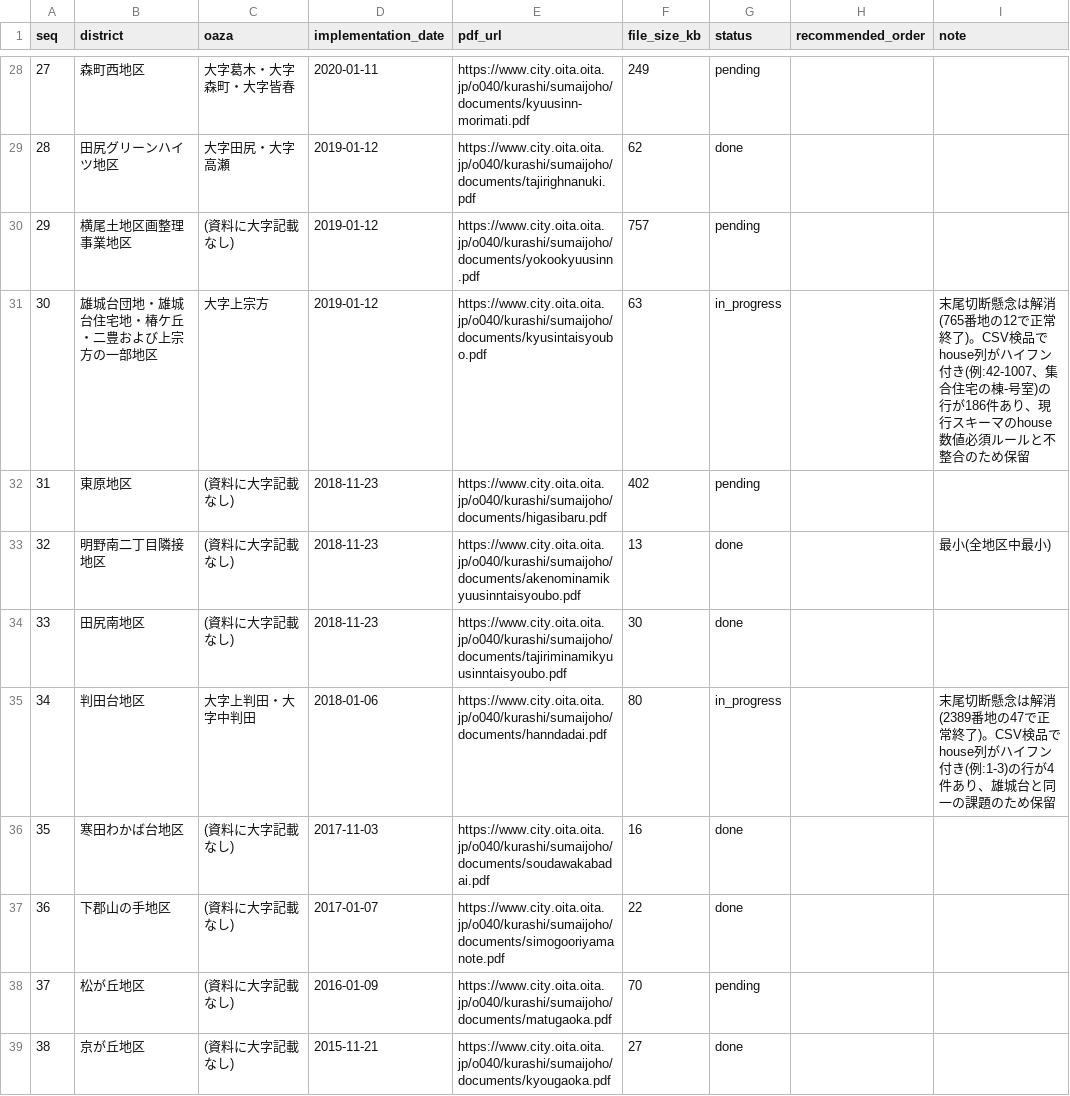
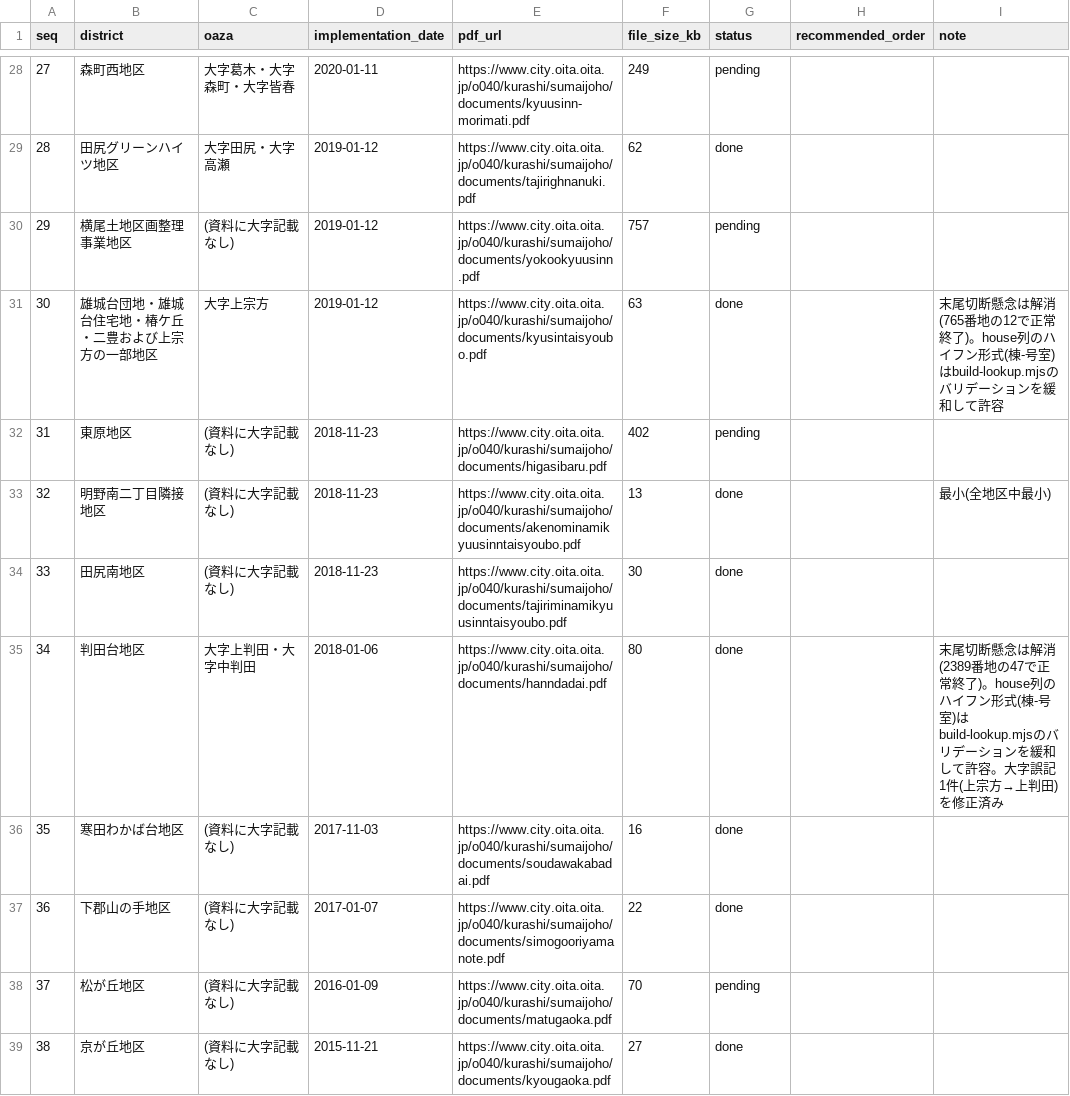
Before and after one commit to soheiyamamoto/oita-chomei-map, a CSV file: data/sources/districts-ledger.csv, drawn as a sheet; only a part is shown, gaps mark what is left out.

Commit message:
雄城台団地・雄城台住宅地・椿ケ丘・二豊および上宗方の一部地区のデータを追加
- data/sources/雄城台団地・雄城台住宅地・椿ケ丘・二豊および上宗方の一部地区.csv (699件, 大字上宗方)
- data/districts.json にエントリ追加 (slug: yujodai)
- 台帳: 雄城台団地等地区を in_progress -> done に更新
- scripts/build-lookup.mjs: house列のバリデーションを緩和し、集合住宅の
  「棟番号-号室番号」形式(数字-数字)を許容(block列は従来どおり数字のみ)
- lookup.json を再生成(3387件)

```diff
--- a/data/sources/districts-ledger.csv
+++ b/data/sources/districts-ledger.csv
@@ -30,3 +30,3 @@ seq,district,oaza,implementation_date,pdf_url,file_size_kb,status,recommended_or
 29,横尾土地区画整理事業地区,(資料に大字記載なし),2019-01-12,https://www.city.oita.oita.jp/o040/kurashi/sumaijoho/documents/yokookyuusinn.pdf,757,pending,,
-30,雄城台団地・雄城台住宅地・椿ケ丘・二豊および上宗方の一部地区,大字上宗方,2019-01-12,https://www.city.oita.oita.jp/o040/kurashi/sumaijoho/documents/kyusintaisyoubo.pdf,63,in_progress,,末尾切断懸念は解消(765番地の12で正常終了)。CSV検品でhouse列がハイフン付き(例:42-1007、集合住宅の棟-号室)の行が186件あり、現行スキーマのhouse数値必須ルールと不整合のため保留
+30,雄城台団地・雄城台住宅地・椿ケ丘・二豊および上宗方の一部地区,大字上宗方,2019-01-12,https://www.city.oita.oita.jp/o040/kurashi/sumaijoho/documents/kyusintaisyoubo.pdf,63,done,,末尾切断懸念は解消(765番地の12で正常終了)。house列のハイフン形式(棟-号室)はbuild-lookup.mjsのバリデーションを緩和して許容
 31,東原地区,(資料に大字記載なし),2018-11-23,https://www.city.oita.oita.jp/o040/kurashi/sumaijoho/documents/higasibaru.pdf,402,pending,,
@@ -34,3 +34,3 @@ seq,district,oaza,implementation_date,pdf_url,file_size_kb,status,recommended_or
 33,田尻南地区,(資料に大字記載なし),2018-11-23,https://www.city.oita.oita.jp/o040/kurashi/sumaijoho/documents/tajiriminamikyuusinntaisyoubo.pdf,30,done,,
-34,判田台地区,大字上判田・大字中判田,2018-01-06,https://www.city.oita.oita.jp/o040/kurashi/sumaijoho/documents/hanndadai.pdf,80,in_progress,,末尾切断懸念は解消(2389番地の47で正常終了)。CSV検品でhouse列がハイフン付き(例:1-3)の行が4件あり、雄城台と同一の課題のため保留
+34,判田台地区,大字上判田・大字中判田,2018-01-06,https://www.city.oita.oita.jp/o040/kurashi/sumaijoho/documents/hanndadai.pdf,80,done,,末尾切断懸念は解消(2389番地の47で正常終了)。house列のハイフン形式(棟-号室)はbuild-lookup.mjsのバリデーションを緩和して許容。大字誤記1件(上宗方→上判田)を修正済み
 35,寒田わかば台地区,(資料に大字記載なし),2017-11-03,https://www.city.oita.oita.jp/o040/kurashi/sumaijoho/documents/soudawakabadai.pdf,16,done,,
```
Also changed, not shown: 5 other files.
